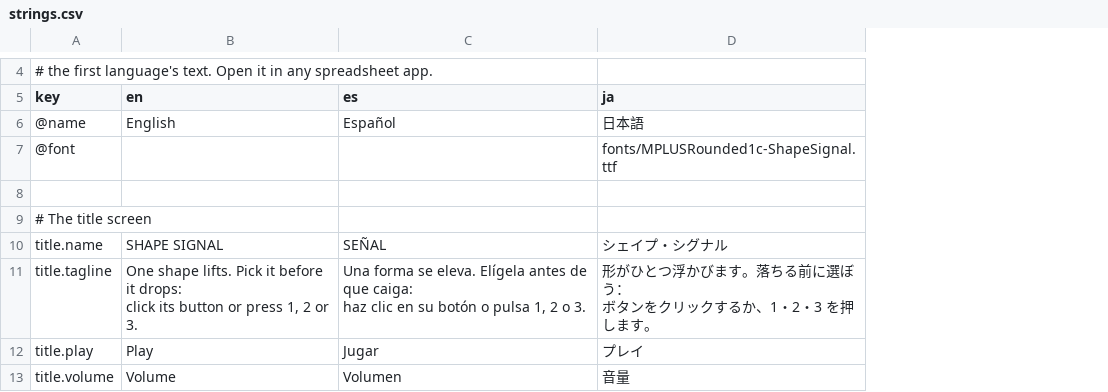
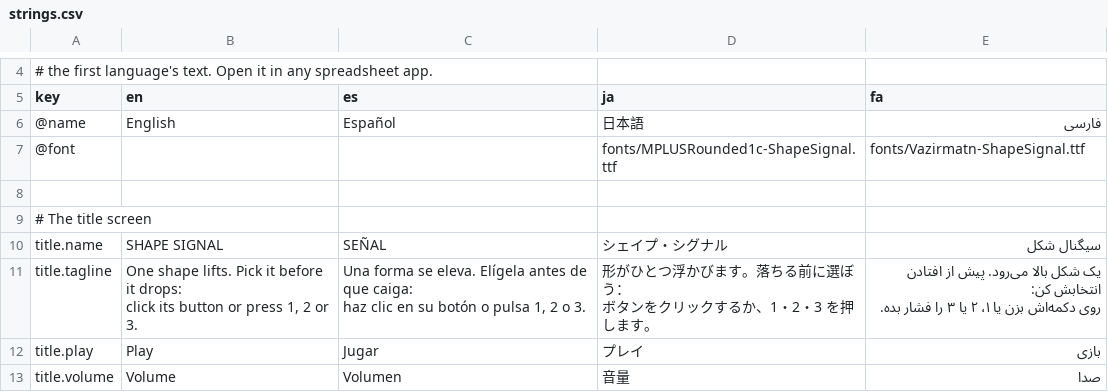
Before and after one commit to x017/automata, a CSV file: examples/oberon/shape_signal/lang/strings.csv, drawn as a sheet; only a part is shown, gaps mark what is left out; ↵ is a line break in a cell; the diff names each change by its address in the sheet, - before the commit and + after, or states it on an @@ line.

Commit message:
D7b: Right-to-left text — Persian/Arabic joining and bidi ordering
- automata_renderer::bidi: Arabic-script joining through Unicode
  presentation forms (Persian letters, ZWNJ/ZWJ, tatweel, lam-alef
  ligature; forms the fonts lack stay plain) and a simplified bidi
  algorithm (first-strong line direction, number and Latin runs keep their
  order, neutral resolution, bracket mirroring).
- Every text layout uses it (HUD, ctx.ui, run_scene, exports); RTL lines
  align right inside a left-aligned block, and a space takes its
  neighbour's fallback font width.
- Oberon: the UI editor canvas and its Text menu show RTL text joined.
- Demo: Shape Signal gains Persian (fa) with a 54 KB Vazirmatn Medium
  subset (OFL); renderer, uidoc and example tests; docs and site; ROADMAP.

Co-authored-by: arena-agent <297053741+arena-agent@users.noreply.github.com>

```diff
--- a/examples/oberon/shape_signal/lang/strings.csv
+++ b/examples/oberon/shape_signal/lang/strings.csv
+column E (fa), rows 6-13: فارسی | fonts/Vazirmatn-ShapeSignal.ttf |  |  | سیگنال شکل | یک شکل بالا می‌رود. پیش از افتادن انتخابش کن: ↵ روی دکمه‌اش بزن یا ۱، ۲ یا ۳ را فشار بده. | بازی | صدا
```
Also changed, not shown: 15 other files.
